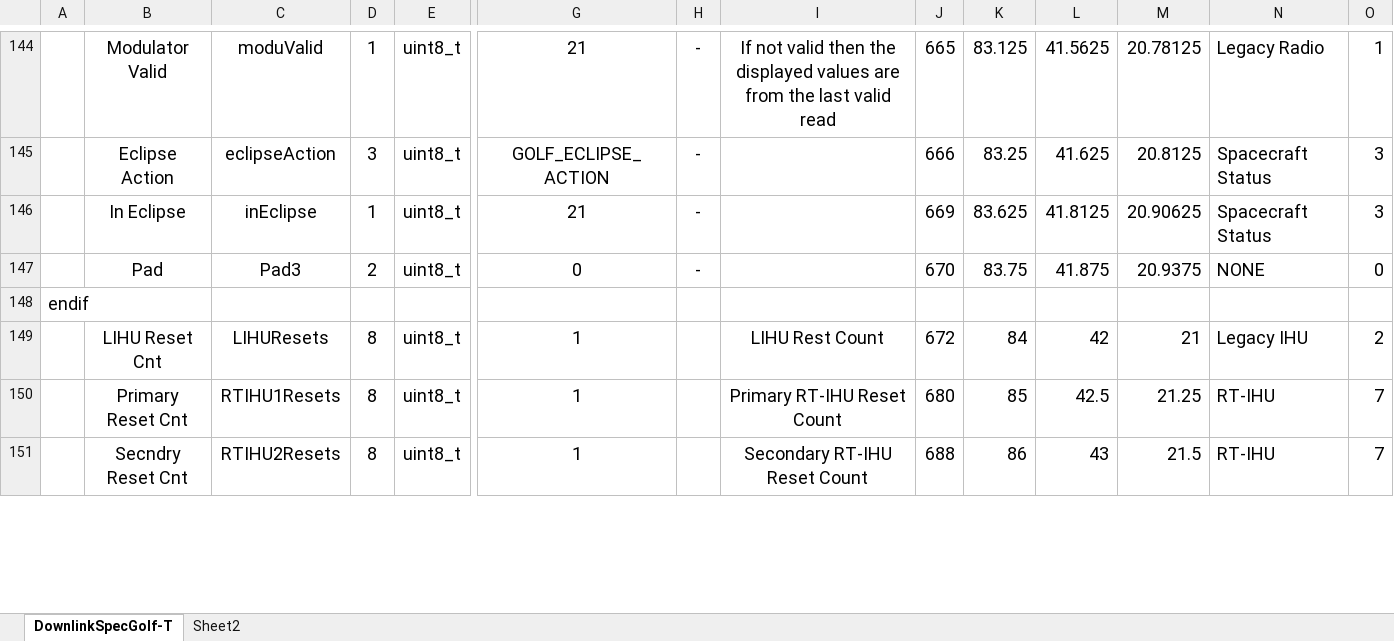
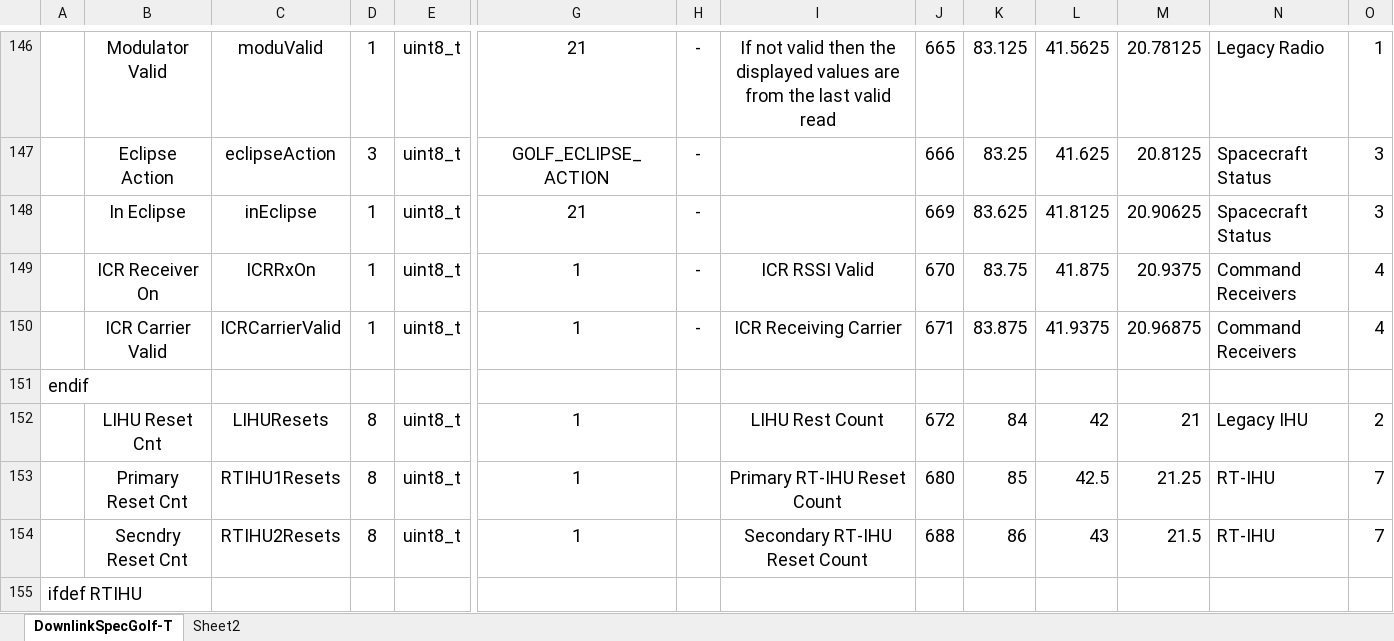
Before and after one commit to ac2cz/FoxTelem, an Excel workbook: genSpacecraft/DownlinkSpecGolf-T.xlsx, sheet DownlinkSpecGolf-T, drawn as a sheet; only a part is shown, gaps mark what is left out; values as stored, in another font and other column widths than the file's, no borders; removed rows and columns are numbered as before the commit, all else as after; rows hold the shown columns only; the diff covers the shown part only; the diff names each change by its address in the sheet, - before the commit and + after, or states it on an @@ line.

```diff
--- a/genSpacecraft/DownlinkSpecGolf-T.xlsx (sheet DownlinkSpecGolf-T)
+++ b/genSpacecraft/DownlinkSpecGolf-T.xlsx (sheet DownlinkSpecGolf-T)
-row 147:  | Pad | Pad3 | 2 | uint8_t | 0 | - |  | 670 | 83.75 | 41.875 | 20.9375 | NONE | 0
+row 149:  | ICR Receiver On | ICRRxOn | 1 | uint8_t | 1 | - | ICR RSSI Valid | 670 | 83.75 | 41.875 | 20.9375 | Command Receivers | 4
+row 150:  | ICR Carrier Valid | ICRCarrierValid | 1 | uint8_t | 1 | - | ICR Receiving Carrier | 671 | 83.875 | 41.9375 | 20.96875 | Command Receivers | 4
+row 155: ifdef RTIHU
```
Also changed, not shown: 10 added rows, 2 removed rows, 26 edited cells and cell formats elsewhere in this sheet, formulas that keep their value, 10 other files.
